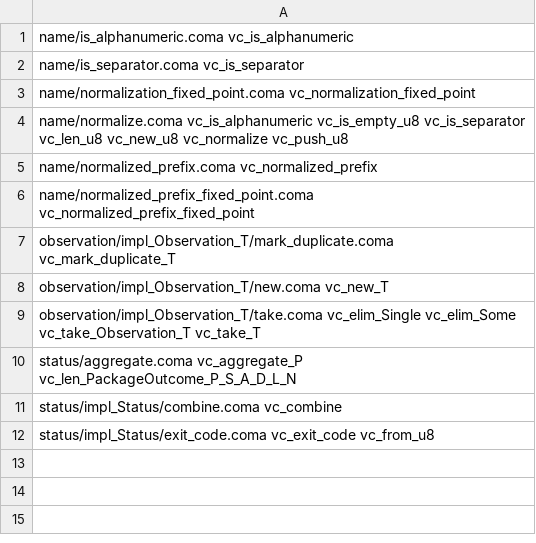
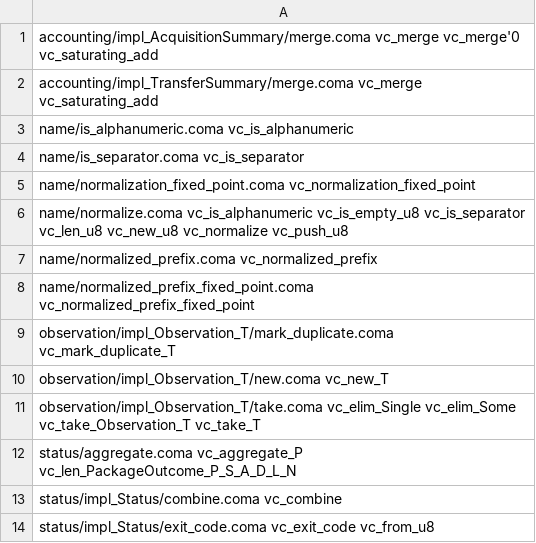
Before and after one commit to HayaoSuzuki/taloon, a TSV file: formal/creusot/obligations.tsv, drawn as a sheet; the diff names each change by its address in the sheet, - before the commit and + after, or states it on an @@ line.

Commit message:
Verify saturating acquisition counters and elapsed preservation

```diff
--- a/formal/creusot/obligations.tsv
+++ b/formal/creusot/obligations.tsv
+row 1: accounting/impl_AcquisitionSummary/merge.coma vc_merge vc_merge'0 vc_saturating_add
+row 2: accounting/impl_TransferSummary/merge.coma vc_merge vc_saturating_add
```
Also changed, not shown: 5 other files.
